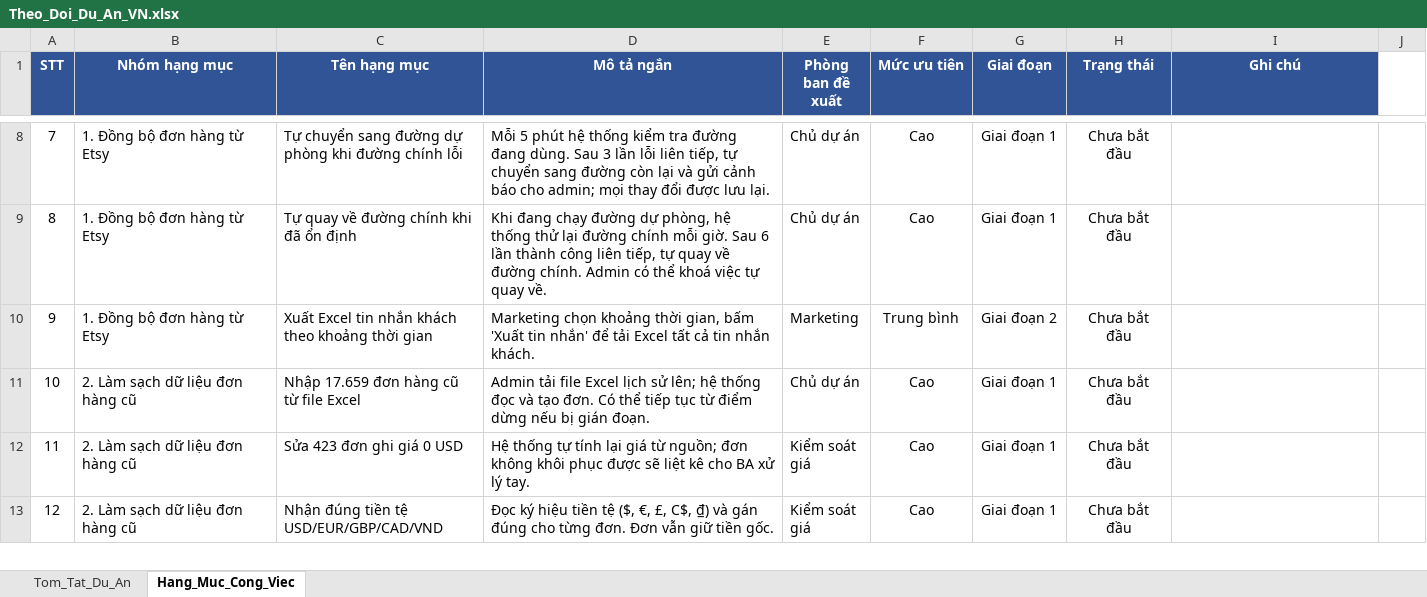
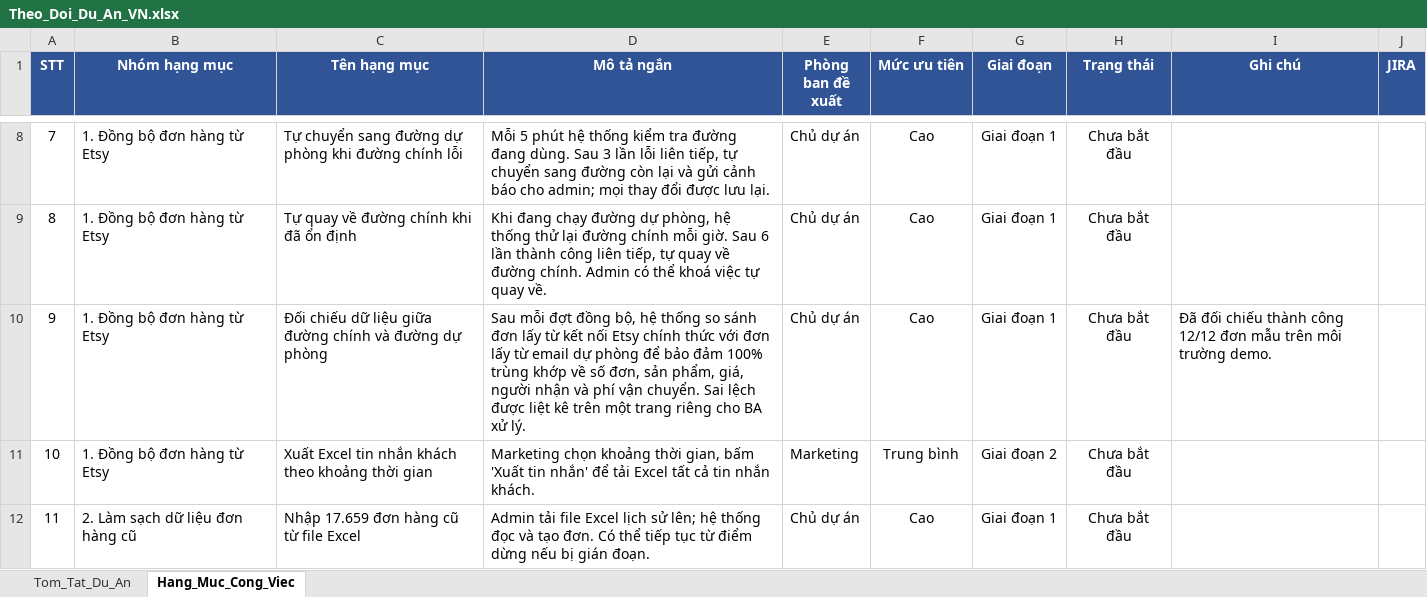
Before and after one commit to baoha-erptek/odoo, an Excel workbook: specs/006-master-plan/deliverables/Theo_Doi_Du_An_VN.xlsx, sheet Hang_Muc_Cong_Viec, drawn as a sheet; only a part is shown, gaps mark what is left out; the shorter side is filled out with more unchanged rows; values as stored, in another font and other column widths than the file's, no borders; conditional formats not drawn; addresses are those after the commit; the diff covers the shown part only; the diff names each change by its address in the sheet, - before the commit and + after, or states it on an @@ line.

```diff
--- a/specs/006-master-plan/deliverables/Theo_Doi_Du_An_VN.xlsx (sheet Hang_Muc_Cong_Viec)
+++ b/specs/006-master-plan/deliverables/Theo_Doi_Du_An_VN.xlsx (sheet Hang_Muc_Cong_Viec)
-J1: (empty)
+J1: JIRA
-J1 fill: none
+J1 fill: #305496
+row 10: 9 | 1. Đồng bộ đơn hàng từ Etsy | Đối chiếu dữ liệu giữa đường chính và đường dự phòng | Sau mỗi đợt đồng bộ, hệ thống so sánh đơn lấy từ kết nối Etsy chính thức với đơn lấy từ email dự phòng để bảo đảm 100% trùng khớp về số đơn, sản phẩm, giá, người nhận và phí vận chuyển. Sai lệch được liệt kê trên một trang riêng cho BA xử lý. | Chủ dự án | Cao | Giai đoạn 1 | Chưa bắt đầu | Đã đối chiếu thành công 12/12 đơn mẫu trên môi trường demo.
@@ column A (STT) renumbered from row 11 down @@
```
Also changed, not shown: 2 added rows elsewhere in this sheet, sheet Tom_Tat_Du_An, 2 other files.
